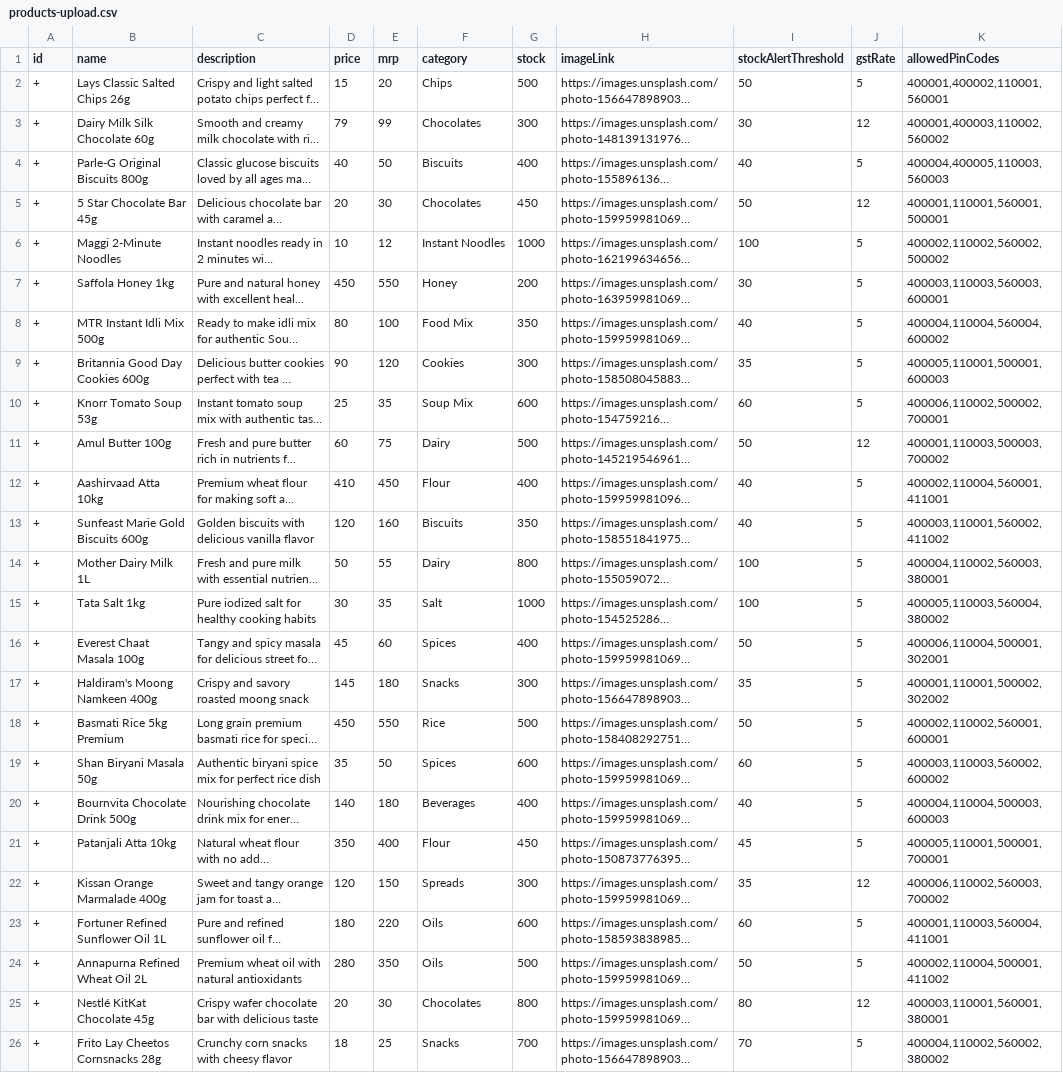
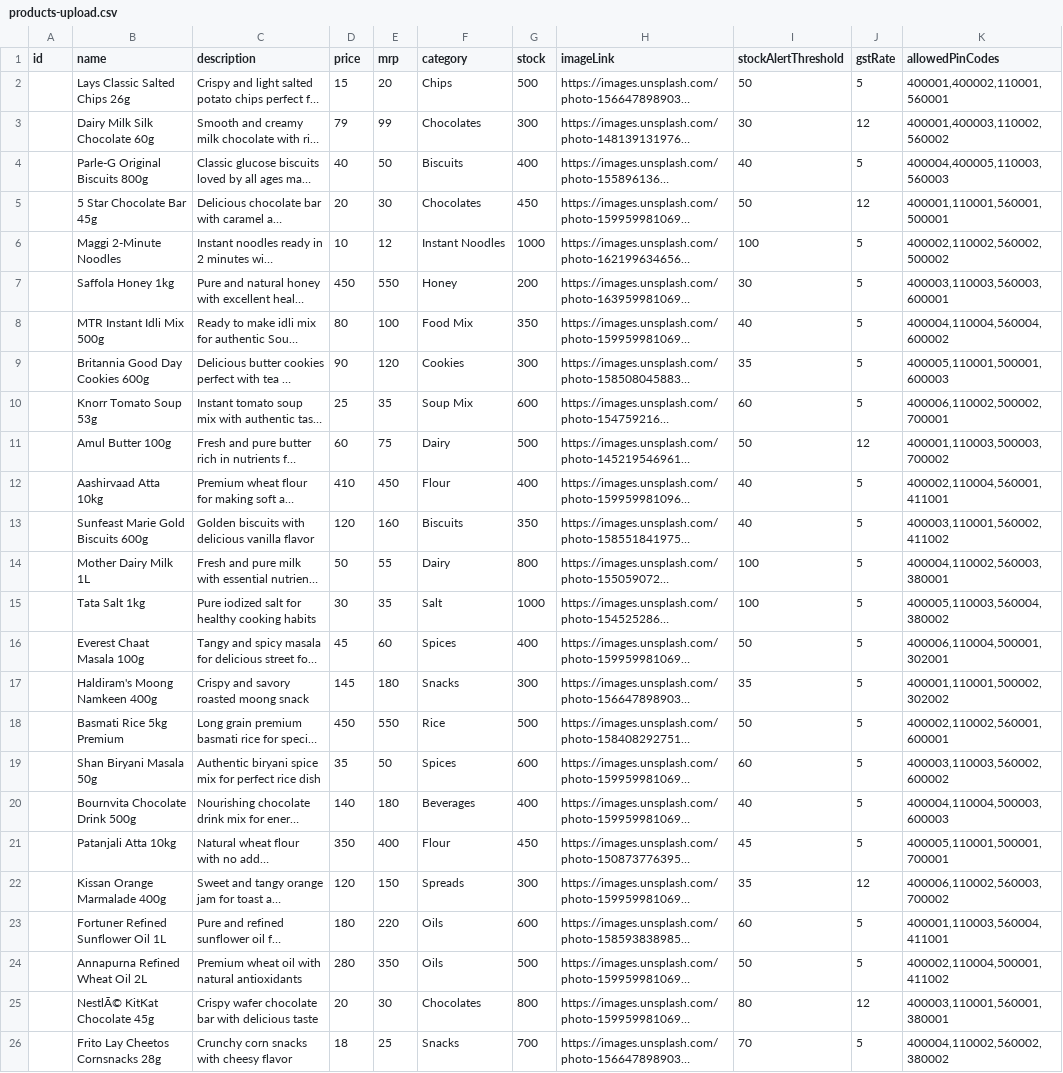
Before and after one commit to Rithika-ctrl/Ekart, a CSV file: products-upload.csv, drawn as a sheet; long unchanged cells end in …; the diff names each change by its address in the sheet, - before the commit and + after, or states it on an @@ line.

```diff
--- a/products-upload.csv
+++ b/products-upload.csv
-A2:A26 (id): +
+A2:A26 (id): (empty)
-B25 (name): Nestlé KitKat Chocolate 45g
+B25 (name): NestlÃ© KitKat Chocolate 45g
```
Also changed, not shown: 7 other files.
